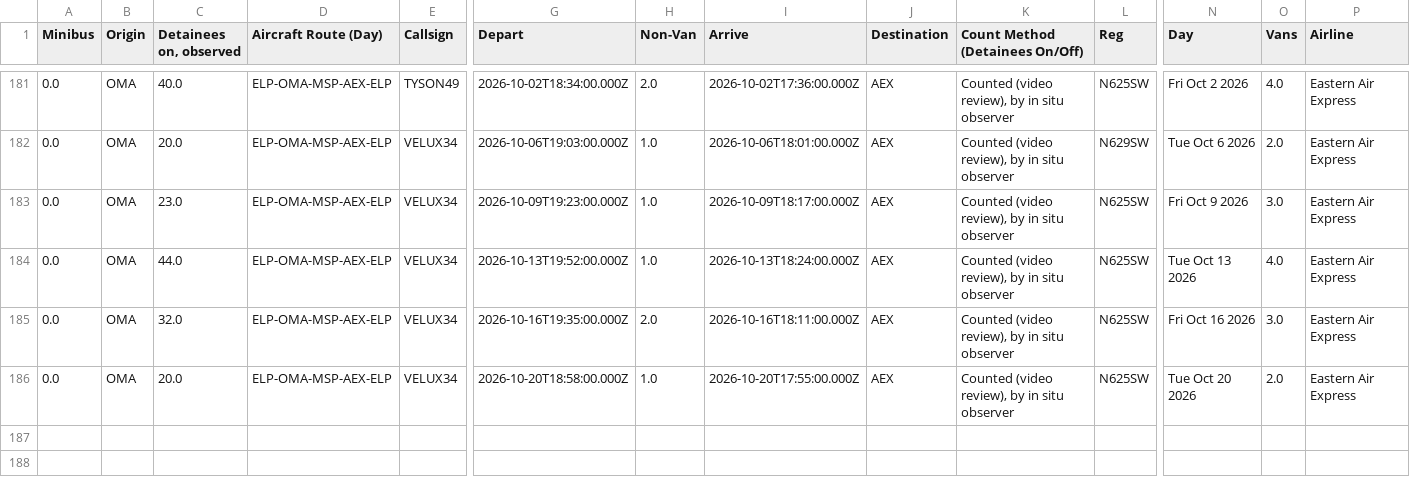
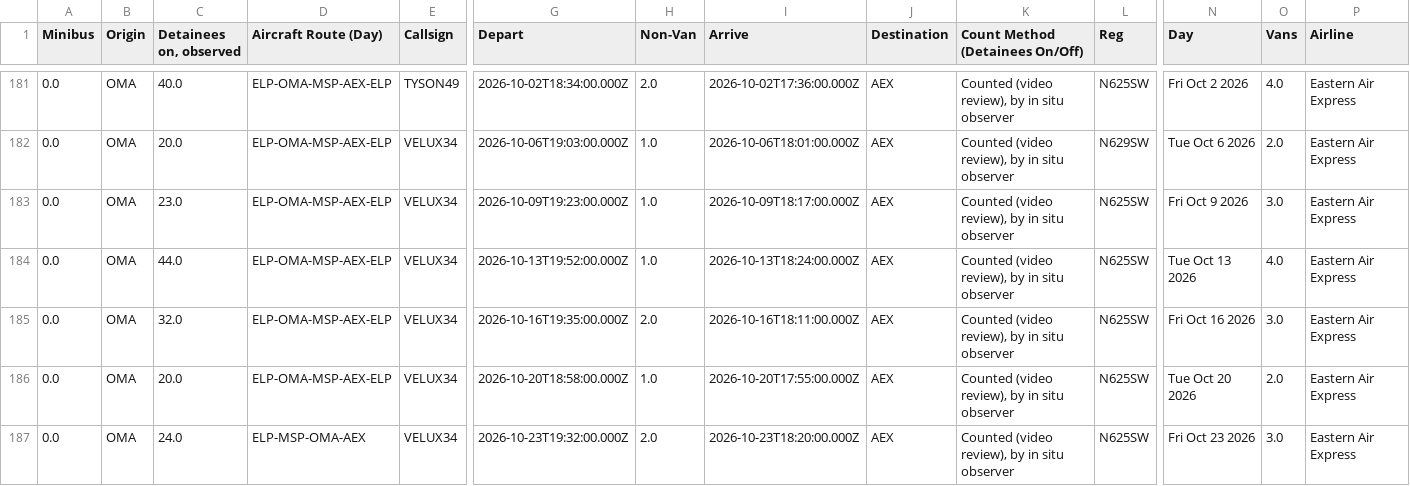
Before and after one commit to mbaynton/msp-ice-flights-shiny, a CSV file: msp-ice-flights.csv, drawn as a sheet; only a part is shown, gaps mark what is left out; rows hold the shown columns only; the diff names each change by its address in the sheet, - before the commit and + after, or states it on an @@ line.

```diff
--- a/msp-ice-flights.csv
+++ b/msp-ice-flights.csv
+row 187: 0.0 | OMA | 24.0 | ELP-MSP-OMA-AEX | VELUX34 | 2026-10-23T19:32:00.000Z | 2.0 | 2026-10-23T18:20:00.000Z | AEX | Counted (video review), by in situ observer | N625SW | Fri Oct 23 2026 | 3.0 | Eastern Air Express
```
